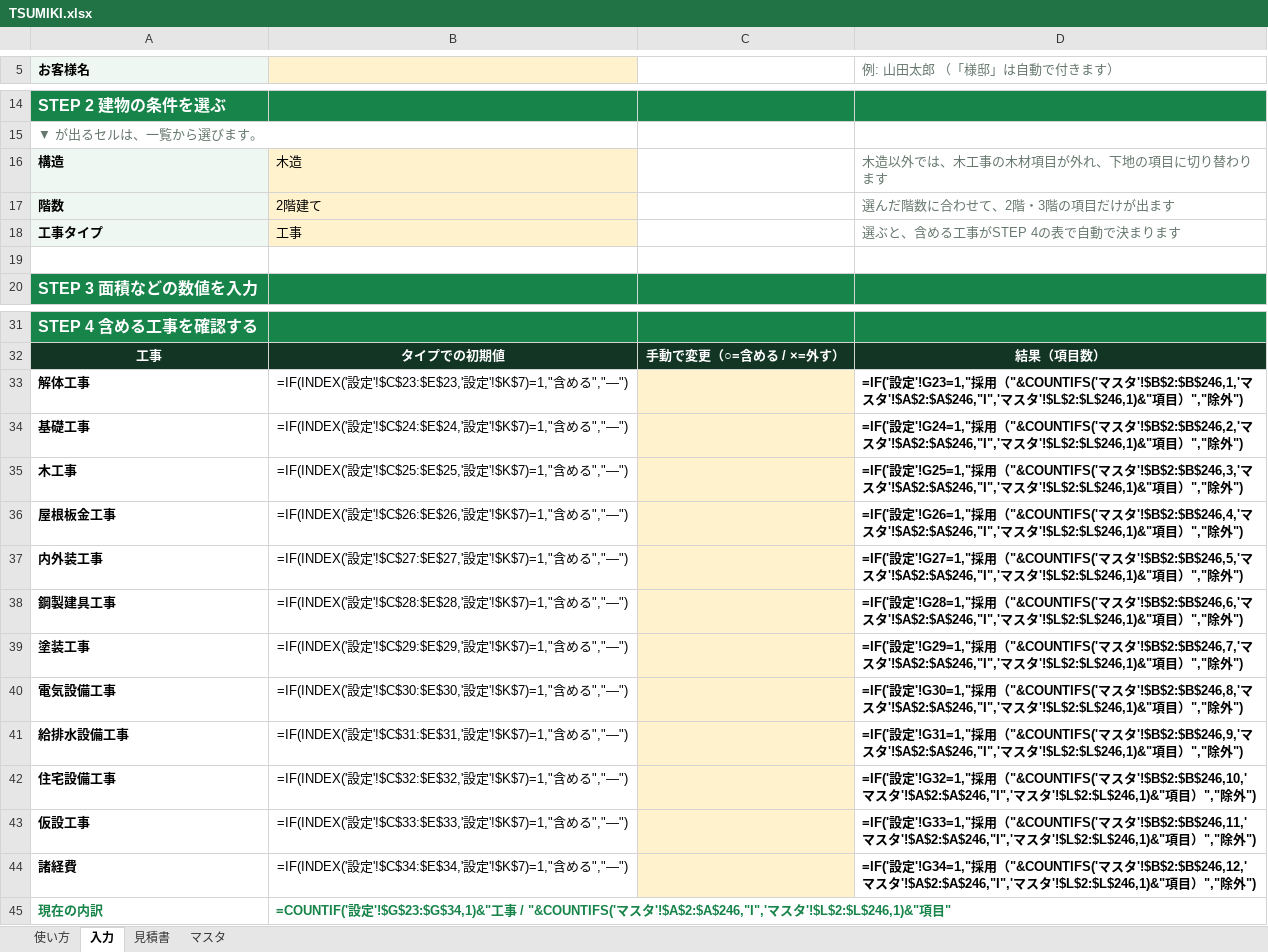
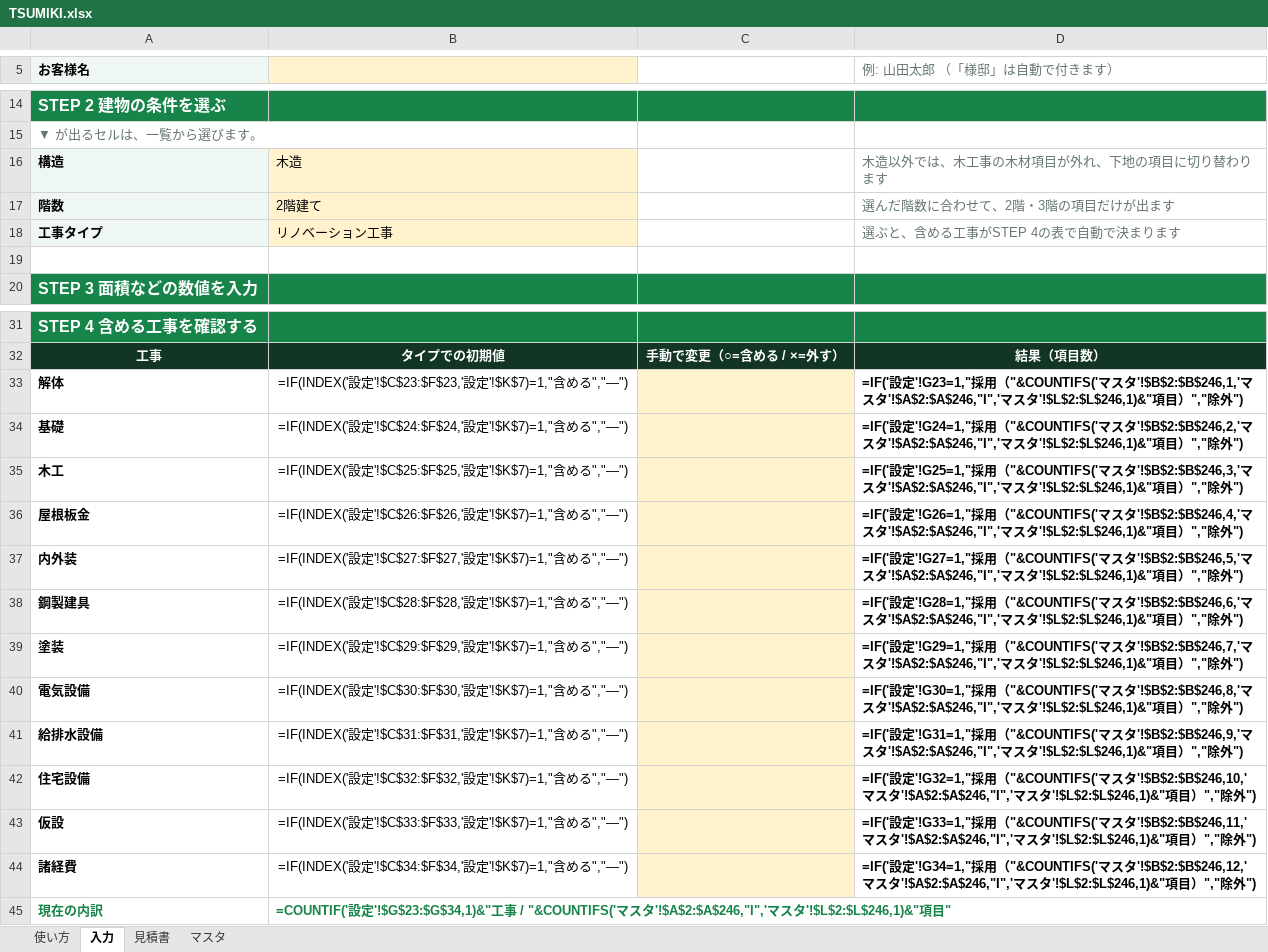
Before and after one commit to taku0875/estimate-app, an Excel workbook: excel/TSUMIKI.xlsx, sheet 入力, drawn as a sheet; only a part is shown, gaps mark what is left out; values as stored, in another font and other column widths than the file's, no borders; formulas without a stored value are shown as written; conditional formats not drawn; the diff names each change by its address in the sheet, - before the commit and + after, or states it on an @@ line.

```diff
--- a/excel/TSUMIKI.xlsx (sheet 入力)
+++ b/excel/TSUMIKI.xlsx (sheet 入力)
-B18: 工事
+B18: リノベーション工事
-A33 (お客様名): 解体工事
+A33 (お客様名): 解体
-B33: …設定'!$C$23:$E$23,'設定…
+B33: …設定'!$C$23:$F$23,'設定…
-A34 (お客様名): 基礎工事
+A34 (お客様名): 基礎
-B34: …設定'!$C$24:$E$24,'設定…
+B34: …設定'!$C$24:$F$24,'設定…
-A35 (お客様名): 木工事
+A35 (お客様名): 木工
-B35: …設定'!$C$25:$E$25,'設定…
+B35: …設定'!$C$25:$F$25,'設定…
-A36 (お客様名): 屋根板金工事
+A36 (お客様名): 屋根板金
-B36: …設定'!$C$26:$E$26,'設定…
+B36: …設定'!$C$26:$F$26,'設定…
-A37 (お客様名): 内外装工事
+A37 (お客様名): 内外装
-B37: …設定'!$C$27:$E$27,'設定…
+B37: …設定'!$C$27:$F$27,'設定…
-A38 (お客様名): 鋼製建具工事
+A38 (お客様名): 鋼製建具
-B38: …設定'!$C$28:$E$28,'設定…
+B38: …設定'!$C$28:$F$28,'設定…
-A39 (お客様名): 塗装工事
+A39 (お客様名): 塗装
-B39: …設定'!$C$29:$E$29,'設定…
+B39: …設定'!$C$29:$F$29,'設定…
-A40 (お客様名): 電気設備工事
+A40 (お客様名): 電気設備
-B40: …設定'!$C$30:$E$30,'設定…
+B40: …設定'!$C$30:$F$30,'設定…
-A41 (お客様名): 給排水設備工事
+A41 (お客様名): 給排水設備
-B41: …設定'!$C$31:$E$31,'設定…
+B41: …設定'!$C$31:$F$31,'設定…
-A42 (お客様名): 住宅設備工事
+A42 (お客様名): 住宅設備
-B42: …設定'!$C$32:$E$32,'設定…
+B42: …設定'!$C$32:$F$32,'設定…
-A43 (お客様名): 仮設工事
+A43 (お客様名): 仮設
-B43: …設定'!$C$33:$E$33,'設定…
+B43: …設定'!$C$33:$F$33,'設定…
-B44: …設定'!$C$34:$E$34,'設定…
+B44: …設定'!$C$34:$F$34,'設定…
```
Also changed, not shown: sheet マスタ, 6 other files.
